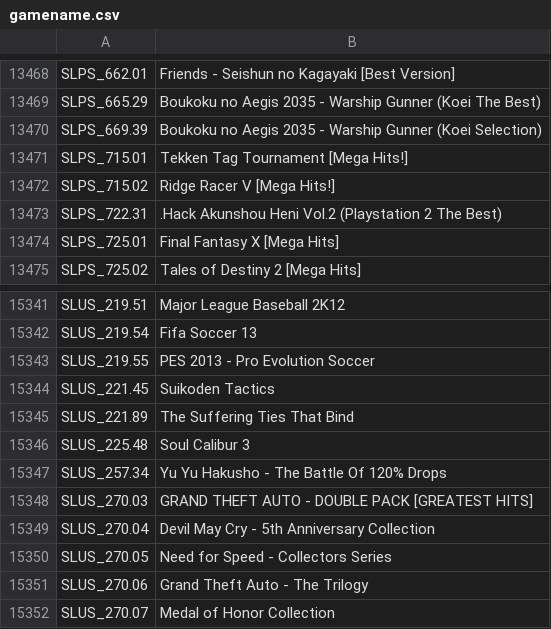
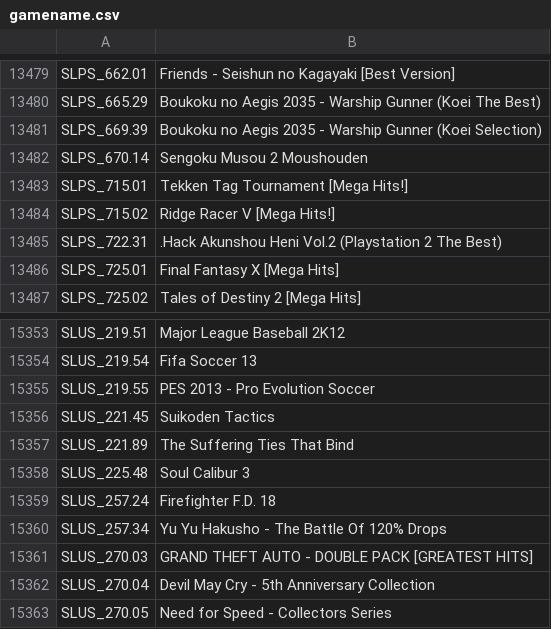
Before and after one commit to israpps/HDL-Batch-installer, a CSV file: Database/gamename.csv, drawn as a sheet; only a part is shown, gaps mark what is left out; the shorter side is filled out with more unchanged rows; the diff covers the shown part only; the diff names each change by its address in the sheet, - before the commit and + after, or states it on an @@ line.

```diff
--- a/Database/gamename.csv
+++ b/Database/gamename.csv
+row 13482: SLPS_670.14 | Sengoku Musou 2 Moushouden
+row 15359: SLUS_257.24 | Firefighter F.D. 18
```
Also changed, not shown: 11 added rows elsewhere in this file.
